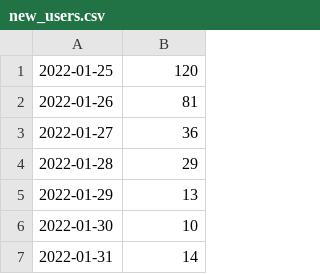
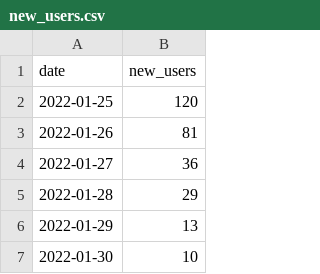
Before and after one commit to jefd/ga, a CSV file: new_users.csv, drawn as a sheet; only a part is shown; the shorter side is filled out with more unchanged rows.

```diff
--- a/new_users.csv
+++ b/new_users.csv
@@ -1 +1,2 @@
+date,new_users
 2022-01-25,120
```
Also changed, not shown: followers.csv, 2 other files.
